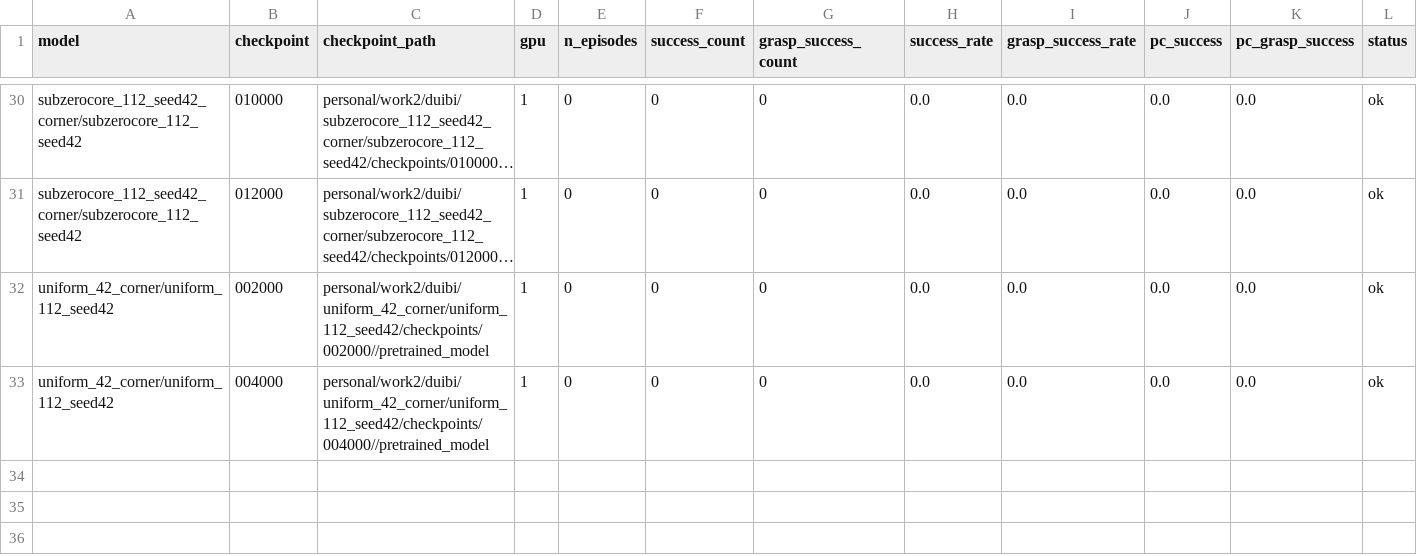
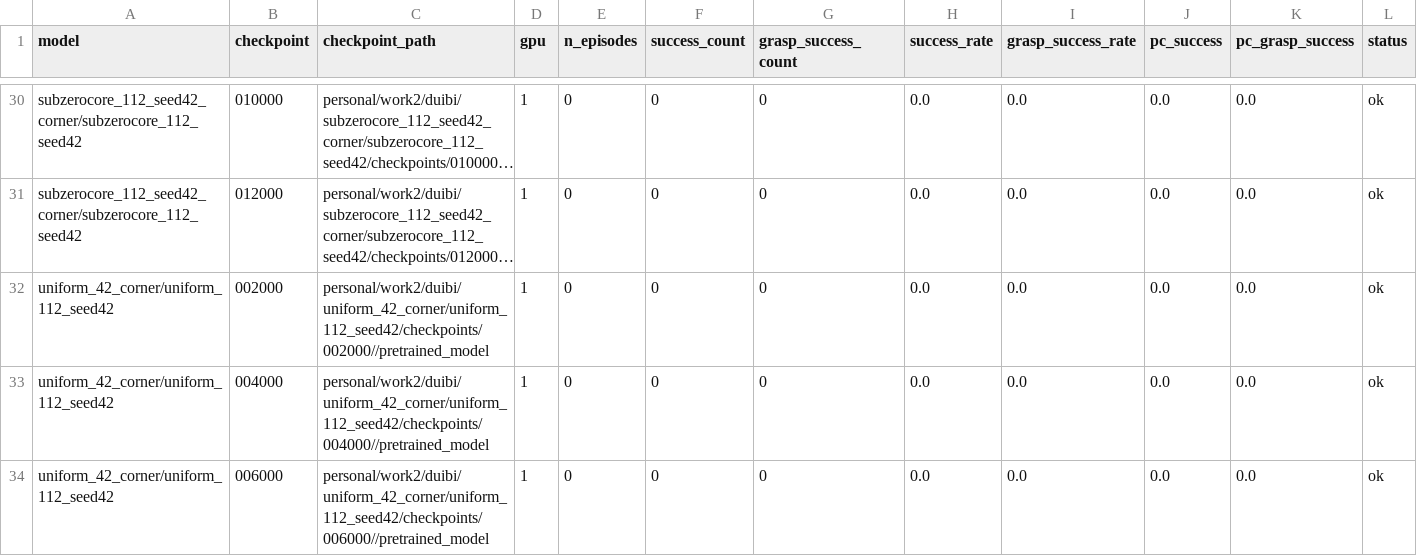
Before and after one commit to milong26/lerobot_june, a CSV file: personal/work2/eval_model/checkpoint_each_model/results_gpu1_partB/summary.csv, drawn as a sheet; only a part is shown, gaps mark what is left out; long unchanged cells end in …; rows hold the shown columns only; the diff names each change by its address in the sheet, - before the commit and + after, or states it on an @@ line.

```diff
--- a/personal/work2/eval_model/checkpoint_each_model/results_gpu1_partB/summary.csv
+++ b/personal/work2/eval_model/checkpoint_each_model/results_gpu1_partB/summary.csv
+row 34: uniform_42_corner/uniform_112_seed42 | 006000 | personal/work2/duibi/uniform_42_corner/uniform_112_seed42/checkpoints/006000//pretrained_model | 1 | 0 | 0 | 0 | 0.0 | 0.0 | 0.0 | 0.0 | ok
```
Also changed, not shown: personal/work2/eval_model/checkpoint_each_model/results_gpu1_partA/summary.csv, 16 other files.
